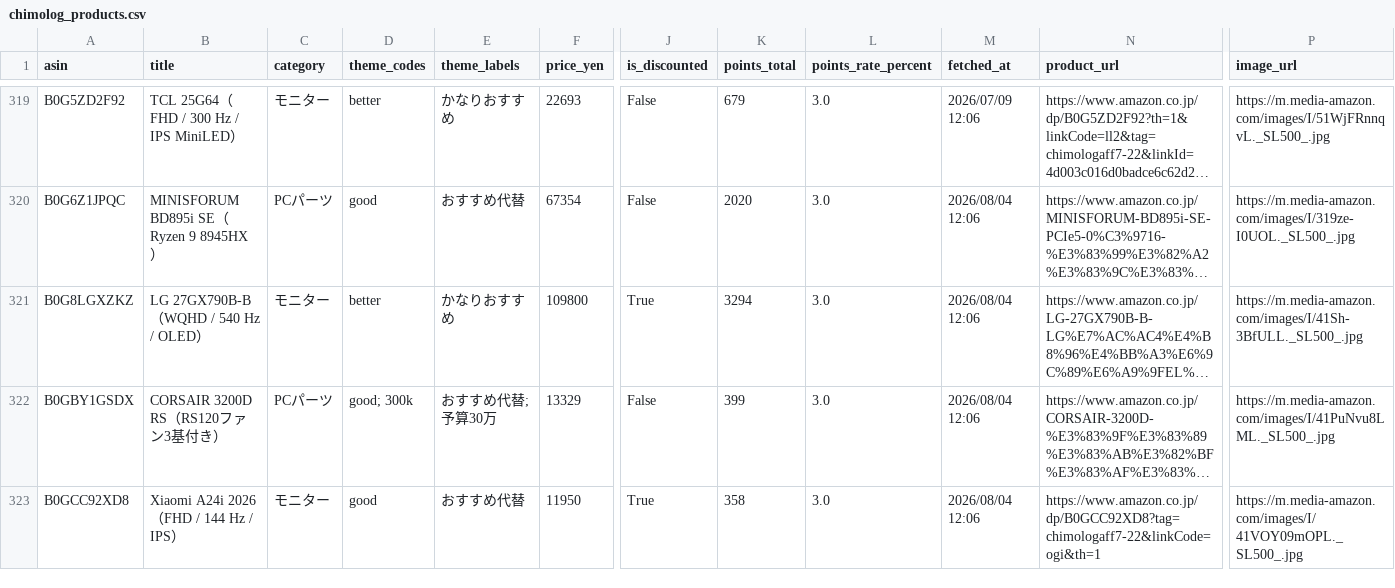
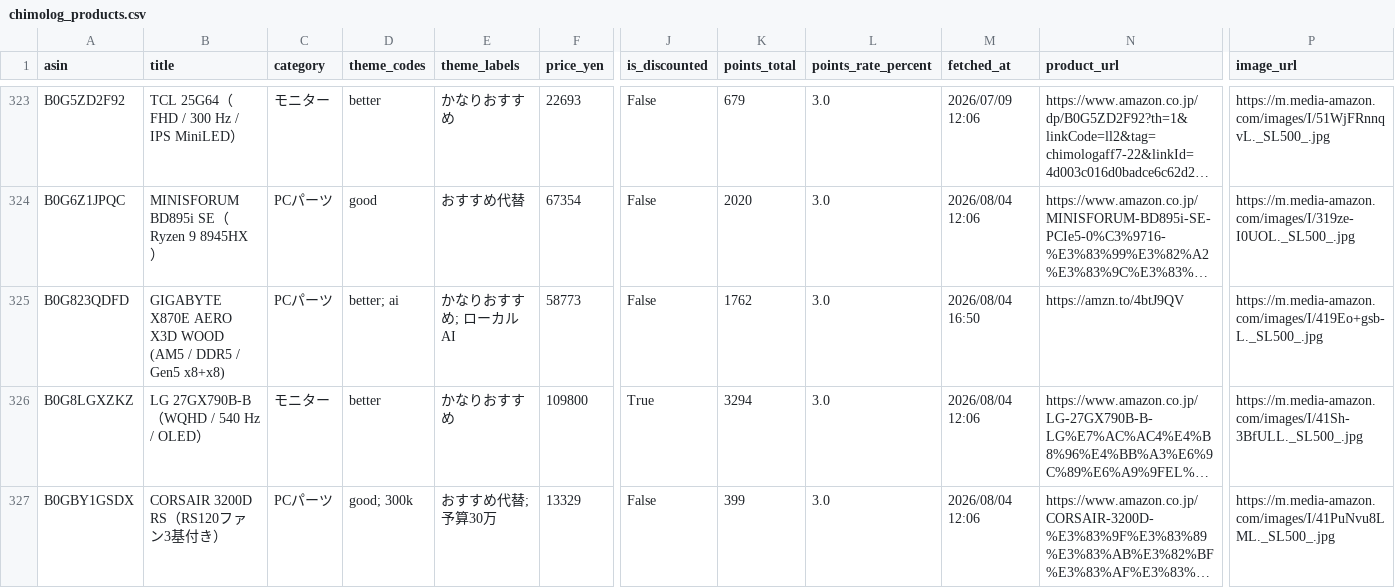
Before and after one commit to chijimi33/Chimolog-price-tool, a CSV file: public/chimolog_products.csv, drawn as a sheet; only a part is shown, gaps mark what is left out; the shorter side is filled out with more unchanged rows; long unchanged cells end in …; rows hold the shown columns only; the diff covers the shown part only; the diff names each change by its address in the sheet, - before the commit and + after, or states it on an @@ line.

```diff
--- a/public/chimolog_products.csv
+++ b/public/chimolog_products.csv
+row 325: B0G823QDFD | GIGABYTE X870E AERO X3D WOOD (AM5 / DDR5 / Gen5 x8+x8) | PCパーツ | better; ai | かなりおすすめ; ローカルAI | 58773 | False | 1762 | 3.0 | 2026/08/04 16:50 | https://amzn.to/4btJ9QV | https://m.media-amazon.com/images/I/419Eo+gsb-L._SL500_.jpg
```
Also changed, not shown: 7 added rows elsewhere in this file, 2 other files.
